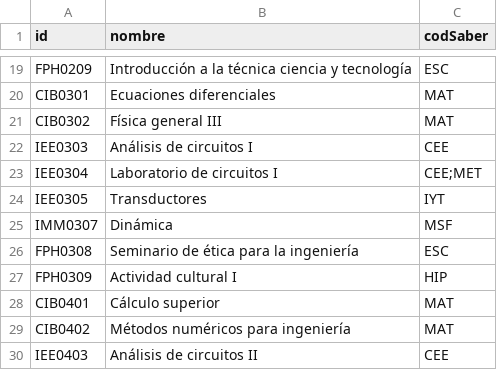
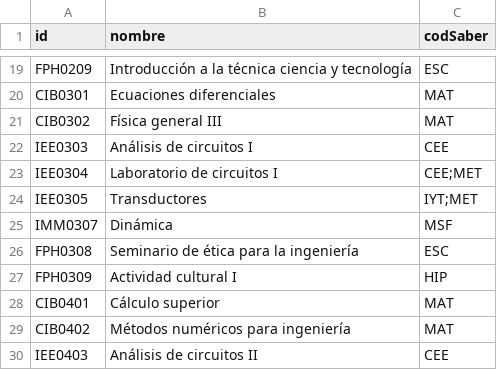
Before and after one commit to EIEM-TEC/CLIE, a CSV file: cursos/cursos_rasgos.csv, drawn as a sheet; only a part is shown, gaps mark what is left out.

Commit message:
rasgo met en transductores

```diff
--- a/cursos/cursos_rasgos.csv
+++ b/cursos/cursos_rasgos.csv
@@ -23,3 +23,3 @@ IEE0303,Análisis de circuitos I,CEE
 IEE0304,Laboratorio de circuitos I,CEE;MET
-IEE0305,Transductores,IYT
+IEE0305,Transductores,IYT;MET
 IMM0307,Dinámica,MSF
```
Also changed, not shown: 6 other files.
